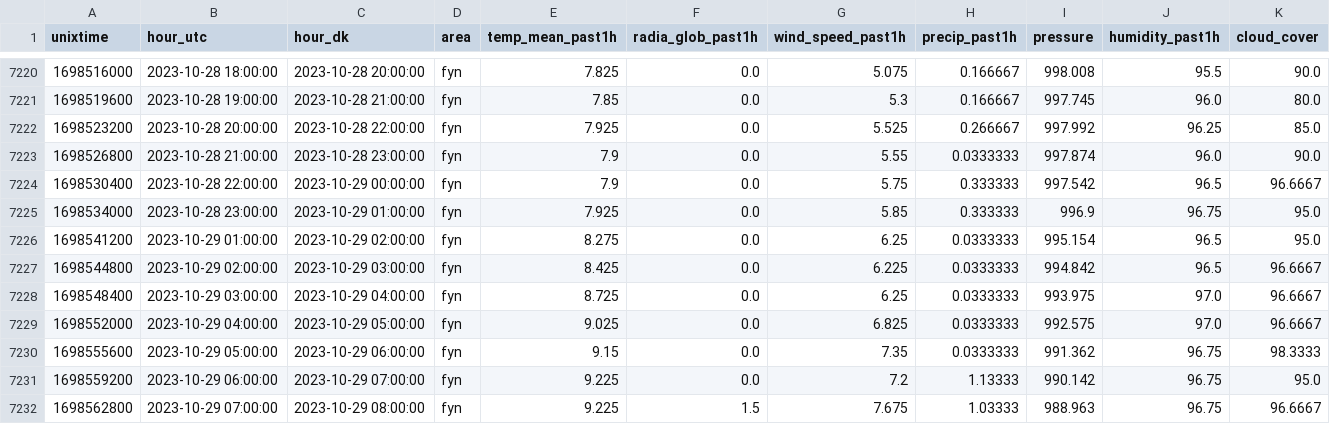
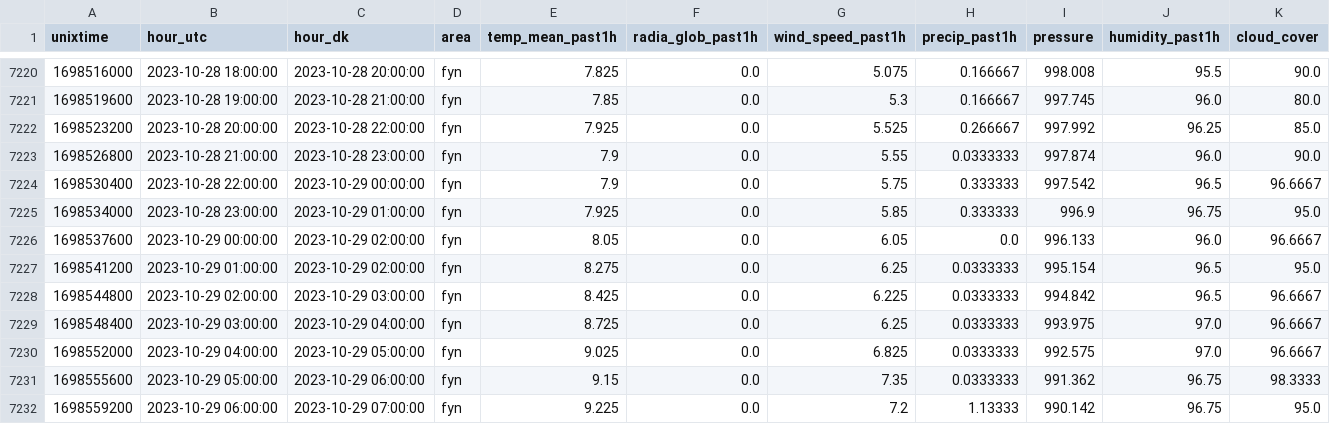
Before and after one commit to skj-1964/df-data, a CSV file: dmi/fyn_2023.csv, drawn as a sheet; only a part is shown, gaps mark what is left out; the shorter side is filled out with more unchanged rows; the diff names each change by its address in the sheet, - before the commit and + after, or states it on an @@ line.

```diff
--- a/dmi/fyn_2023.csv
+++ b/dmi/fyn_2023.csv
+row 7226: 1698537600 | 2023-10-29 00:00:00 | 2023-10-29 02:00:00 | fyn | 8.05 | 0.0 | 6.05 | 0.0 | 996.133 | 96.0 | 96.6667
```
Also changed, not shown: dmi/fyn_2024.csv, dmi/fyn_2025.csv, 6 other files.
